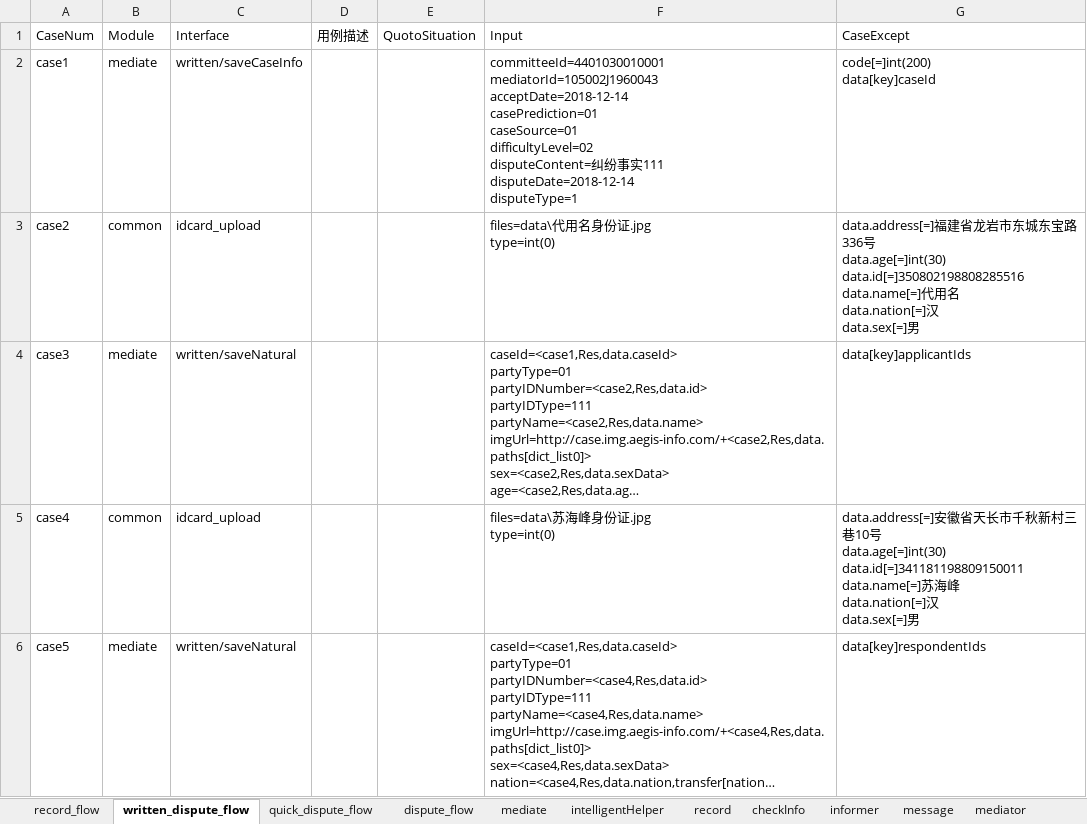
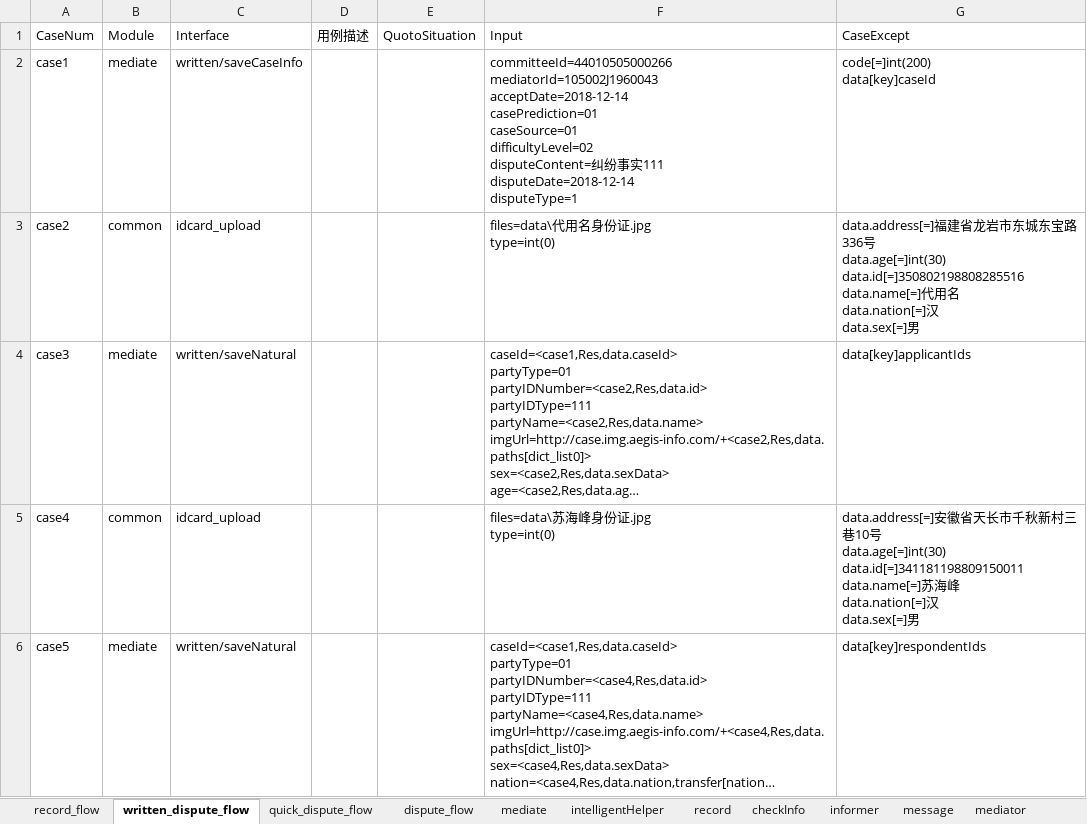
Before and after one commit to lqzk/AutoTest, an Excel workbook: InterfaceAuto/server/Intelligent_mediation/Intelligent_mediation.xlsx, sheet written_dispute_flow, drawn as a sheet; only a part is shown; long unchanged cells end in …; values as stored, in another font and other column widths than the file's, no borders; ↵ is a line break in a cell; the diff names each change by its address in the sheet, - before the commit and + after, or states it on an @@ line.

```diff
--- a/InterfaceAuto/server/Intelligent_mediation/Intelligent_mediation.xlsx (sheet written_dispute_flow)
+++ b/InterfaceAuto/server/Intelligent_mediation/Intelligent_mediation.xlsx (sheet written_dispute_flow)
-F2 (Input): committeeId=4401030010001 ↵ mediatorId=105002J1960043 ↵ acceptDate=2018-12-14…
+F2 (Input): committeeId=44010505000266 ↵ mediatorId=105002J1960043 ↵ acceptDate=2018-12-14…
```
Also changed, not shown: sheet mediate, sheet dispute_flow, sheet quick_dispute_flow.
